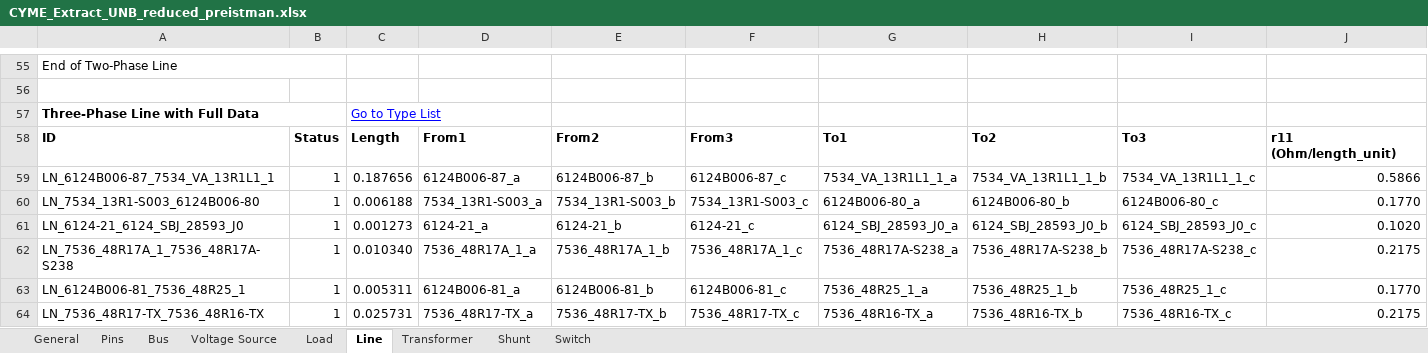
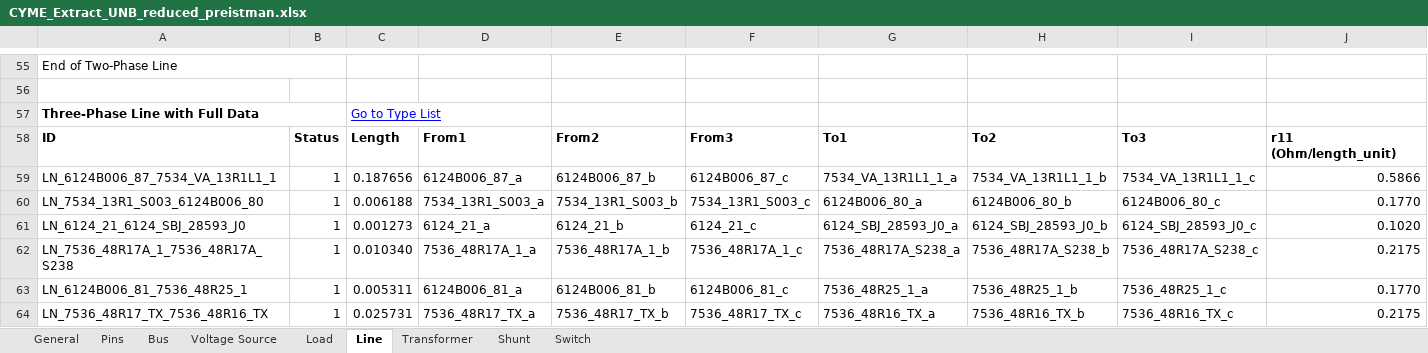
Before and after one commit to mulliswingsolutions-eng/CYME-EXTRACT-2, an Excel workbook: Outputs/CYME_Extract_UNB_reduced_preistman.xlsx, sheet Line, drawn as a sheet; only a part is shown, gaps mark what is left out; values as stored, in another font and other column widths than the file's, no borders; the diff covers the shown part only; the diff names each change by its address in the sheet, - before the commit and + after, or states it on an @@ line.

```diff
--- a/Outputs/CYME_Extract_UNB_reduced_preistman.xlsx (sheet Line)
+++ b/Outputs/CYME_Extract_UNB_reduced_preistman.xlsx (sheet Line)
-A59: LN_6124B006-87_7534_VA_13R1L1_1
+A59: LN_6124B006_87_7534_VA_13R1L1_1
-D59: 6124B006-87_a
+D59: 6124B006_87_a
-E59: 6124B006-87_b
+E59: 6124B006_87_b
-F59: 6124B006-87_c
+F59: 6124B006_87_c
-A60: LN_7534_13R1-S003_6124B006-80
+A60: LN_7534_13R1_S003_6124B006_80
-D60: 7534_13R1-S003_a
+D60: 7534_13R1_S003_a
-E60: 7534_13R1-S003_b
+E60: 7534_13R1_S003_b
-F60: 7534_13R1-S003_c
+F60: 7534_13R1_S003_c
-G60: 6124B006-80_a
+G60: 6124B006_80_a
-H60: 6124B006-80_b
+H60: 6124B006_80_b
-I60: 6124B006-80_c
+I60: 6124B006_80_c
-A61: LN_6124-21_6124_SBJ_28593_J0
+A61: LN_6124_21_6124_SBJ_28593_J0
-D61: 6124-21_a
+D61: 6124_21_a
-E61: 6124-21_b
+E61: 6124_21_b
-F61: 6124-21_c
+F61: 6124_21_c
-A62: LN_7536_48R17A_1_7536_48R17A-S238
+A62: LN_7536_48R17A_1_7536_48R17A_S238
-G62: 7536_48R17A-S238_a
+G62: 7536_48R17A_S238_a
-H62: 7536_48R17A-S238_b
+H62: 7536_48R17A_S238_b
-I62: 7536_48R17A-S238_c
+I62: 7536_48R17A_S238_c
-A63: LN_6124B006-81_7536_48R25_1
+A63: LN_6124B006_81_7536_48R25_1
-D63: 6124B006-81_a
+D63: 6124B006_81_a
-E63: 6124B006-81_b
+E63: 6124B006_81_b
-F63: 6124B006-81_c
+F63: 6124B006_81_c
-A64: LN_7536_48R17-TX_7536_48R16-TX
+A64: LN_7536_48R17_TX_7536_48R16_TX
-D64: 7536_48R17-TX_a
+D64: 7536_48R17_TX_a
-E64: 7536_48R17-TX_b
+E64: 7536_48R17_TX_b
-F64: 7536_48R17-TX_c
+F64: 7536_48R17_TX_c
-G64: 7536_48R16-TX_a
+G64: 7536_48R16_TX_a
-H64: 7536_48R16-TX_b
+H64: 7536_48R16_TX_b
-I64: 7536_48R16-TX_c
+I64: 7536_48R16_TX_c
```
Also changed, not shown: 575 edited cells elsewhere in this sheet, sheet Bus, sheet Pins, sheet Switch, sheet Load, sheet Shunt, sheet Voltage Source, Goal-IEEE-13BUS.xlsx, 12 other files.
